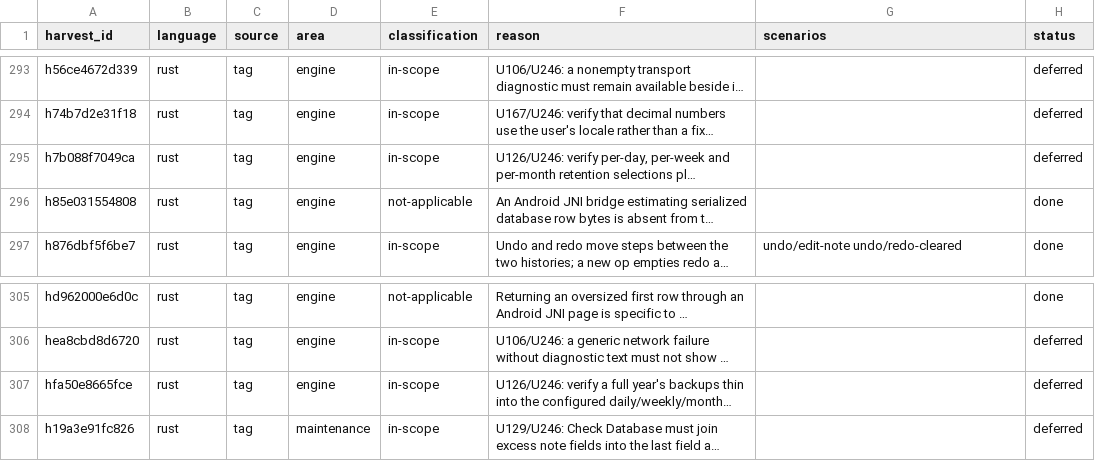
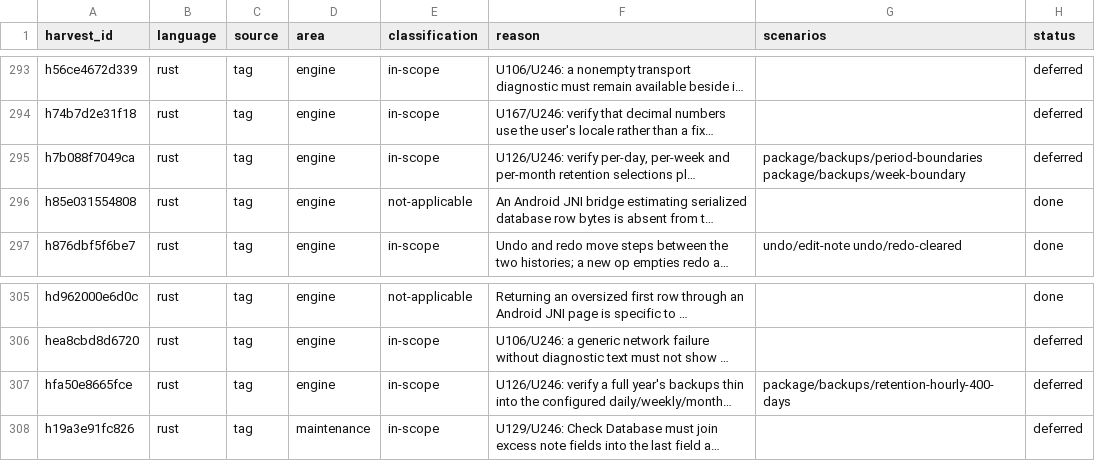
Before and after one commit to antoinefink/meguri, a CSV file: conformance/catalog/harvest.csv, drawn as a sheet; only a part is shown, gaps mark what is left out; long unchanged cells end in …; the diff names each change by its address in the sheet, - before the commit and + after, or states it on an @@ line.

```diff
--- a/conformance/catalog/harvest.csv
+++ b/conformance/catalog/harvest.csv
-G295 (scenarios): (empty)
+G295 (scenarios): package/backups/period-boundaries package/backups/week-boundary
-G307 (scenarios): (empty)
+G307 (scenarios): package/backups/retention-hourly-400-days
```
Also changed, not shown: 25 other files.
